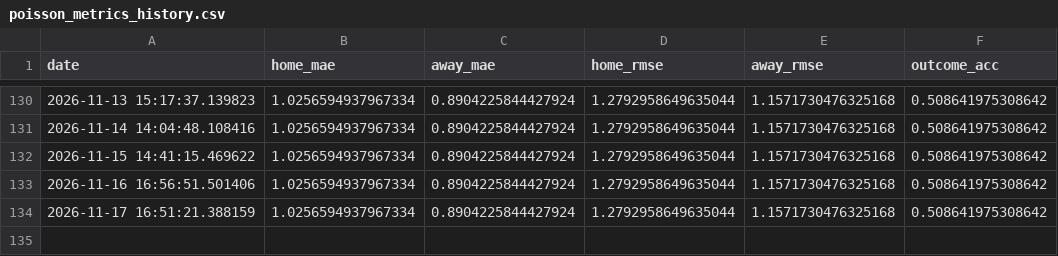
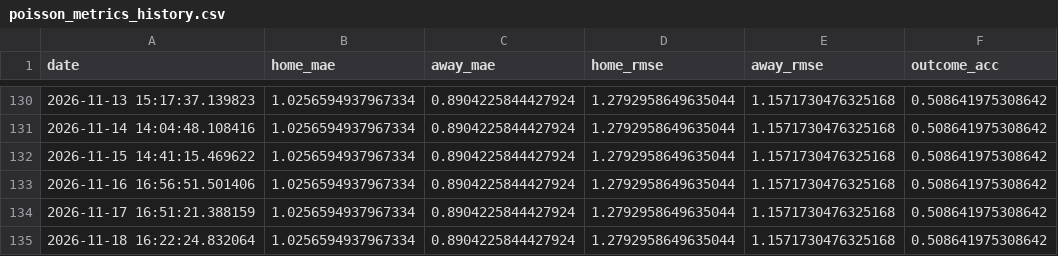
Before and after one commit to gmalbert/premier-league, a CSV file: data_files/poisson_metrics_history.csv, drawn as a sheet; only a part is shown, gaps mark what is left out.

```diff
--- a/data_files/poisson_metrics_history.csv
+++ b/data_files/poisson_metrics_history.csv
@@ -134 +134,2 @@ date,home_mae,away_mae,home_rmse,away_rmse,outcome_acc
 2026-11-17 16:51:21.388159,1.0256594937967334,0.8904225844427924,1.2792958649635044,1.1571730476325168,0.508641975308642
+2026-11-18 16:22:24.832064,1.0256594937967334,0.8904225844427924,1.2792958649635044,1.1571730476325168,0.508641975308642
```
Also changed, not shown: data_files/upcoming_fixtures.csv, data_files/upcoming_predictions.csv, 9 other files.
